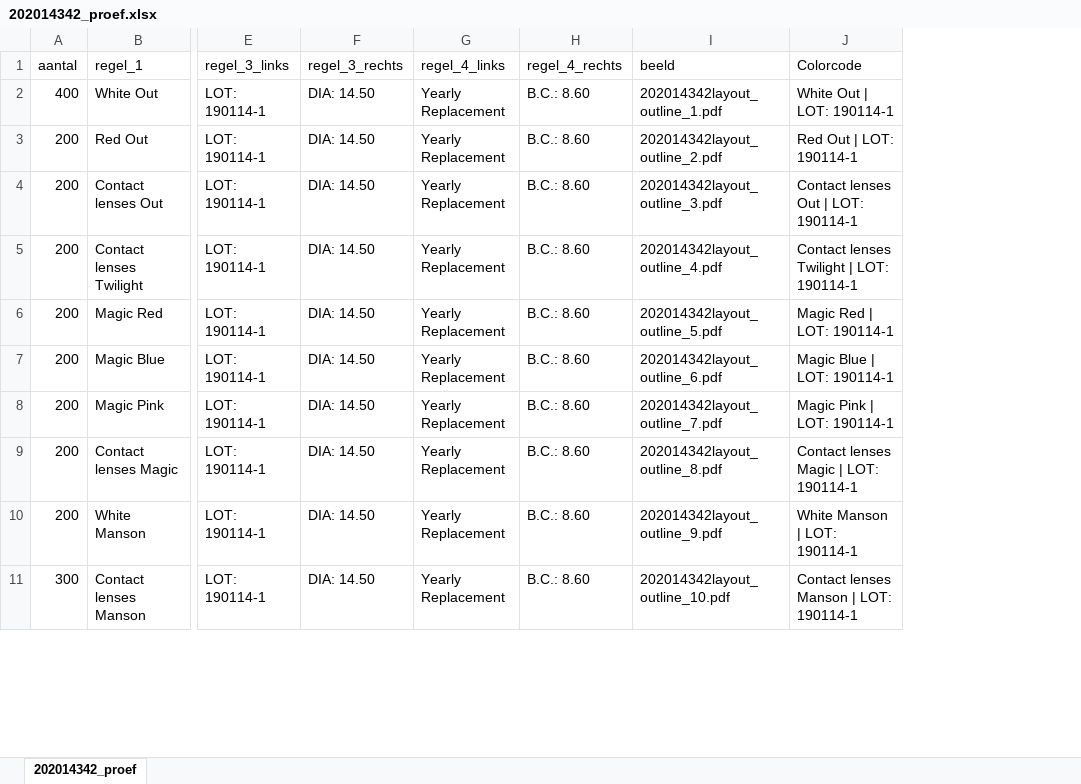
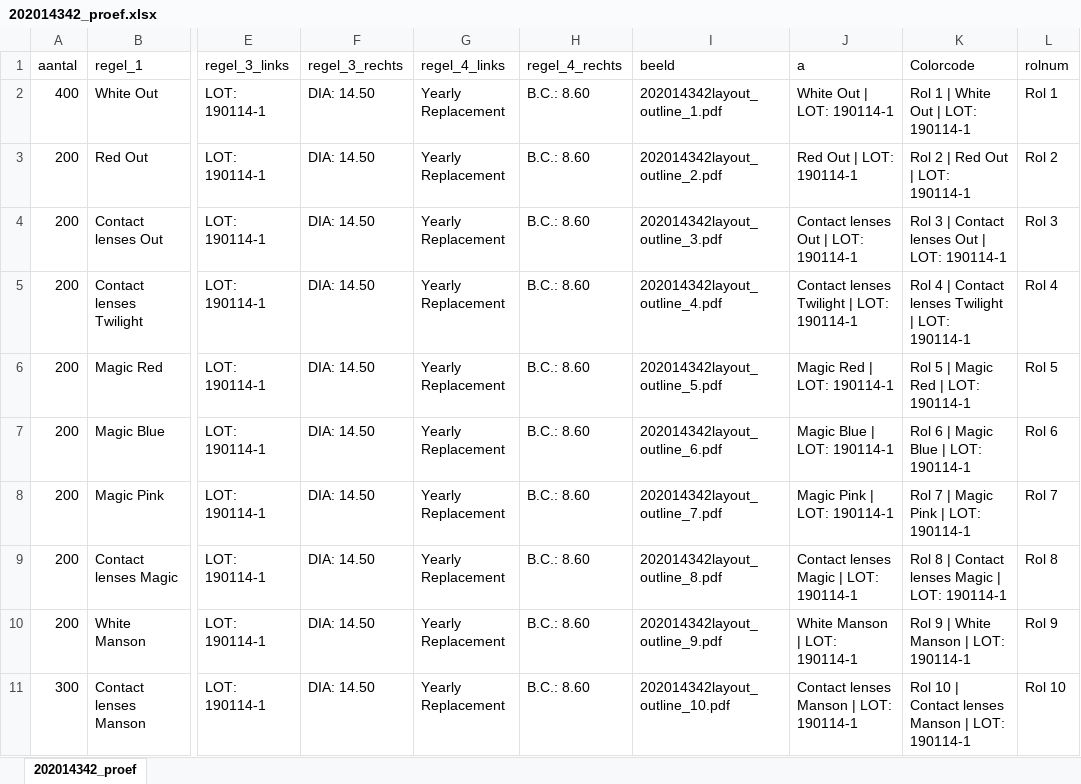
Before and after one commit to Whateverdoa/TC_mjth_2019, an Excel workbook: source/file_in/202014342_proef.xlsx, sheet 202014342_proef, drawn as a sheet; only a part is shown, gaps mark what is left out; values as stored, in another font and other column widths than the file's, no borders; the diff names each change by its address in the sheet, - before the commit and + after, or states it on an @@ line.

```diff
--- a/source/file_in/202014342_proef.xlsx (sheet 202014342_proef)
+++ b/source/file_in/202014342_proef.xlsx (sheet 202014342_proef)
+column K (Colorcode), rows 2-11: Rol 1 | White Out | LOT: 190114-1 | Rol 2 | Red Out | LOT: 190114-1 | Rol 3 | Contact lenses Out | LOT: 190114-1 | Rol 4 | Contact lenses Twilight | LOT: 190114-1 | Rol 5 | Magic Red | LOT: 190114-1 | Rol 6 | Magic Blue | LOT: 190114-1 | Rol 7 | Magic Pink | LOT: 190114-1 | Rol 8 | Contact lenses Magic | LOT: 190114-1 | Rol 9 | White Manson | LOT: 190114-1 | Rol 10 | Contact lenses Manson | LOT: 190114-1
+column L (rolnum), rows 2-11: Rol 1 | Rol 2 | Rol 3 | Rol 4 | Rol 5 | Rol 6 | Rol 7 | Rol 8 | Rol 9 | Rol 10
-J1: Colorcode
+J1: a
```
Also changed, not shown: 6 other files.
